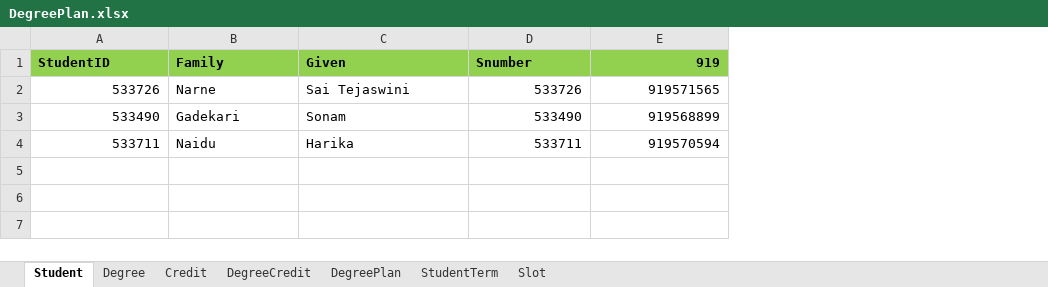
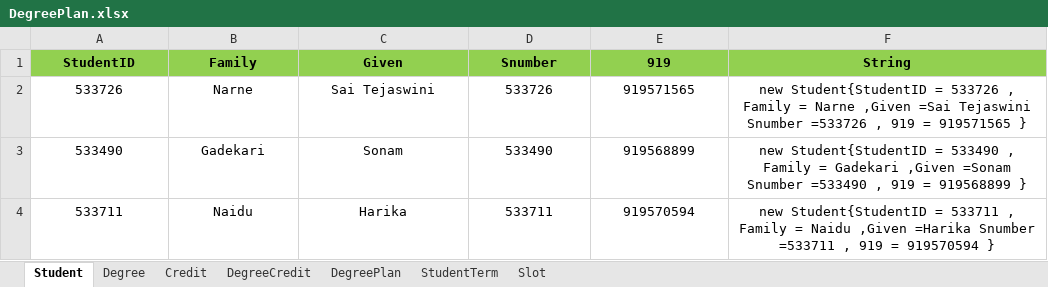
Before and after one commit to SaiTejaswiniNarne/MVC, an Excel workbook: DegreePlan.xlsx, sheet Student, drawn as a sheet; values as stored, in another font and other column widths than the file's, no borders; the diff names each change by its address in the sheet, - before the commit and + after, or states it on an @@ line.

Commit message:
added string column to every sheet in the excel sheet

```diff
--- a/DegreePlan.xlsx (sheet Student)
+++ b/DegreePlan.xlsx (sheet Student)
+column F (String), rows 2-4: new Student{StudentID = 533726 , Family = Narne ,Given =Sai Tejaswini Snumber =533726 , 919 = 919571565 } | new Student{StudentID = 533490 , Family = Gadekari ,Given =Sonam Snumber =533490 , 919 = 919568899 } | new Student{StudentID = 533711 , Family = Naidu ,Given =Harika Snumber =533711 , 919 = 919570594 }
-A1:D1 alignment: left
+A1:D1 alignment: center
-E1 alignment: right
+E1 alignment: center
-A2:A4 alignment: right
+A2:A4 alignment: center
-B2:C4 alignment: left
+B2:C4 alignment: center
-D2:E4 alignment: right
+D2:E4 alignment: center
```
Also changed, not shown: sheet Degree, sheet DegreePlan, sheet Credit, sheet StudentTerm, sheet Slot, sheet DegreeCredit.
